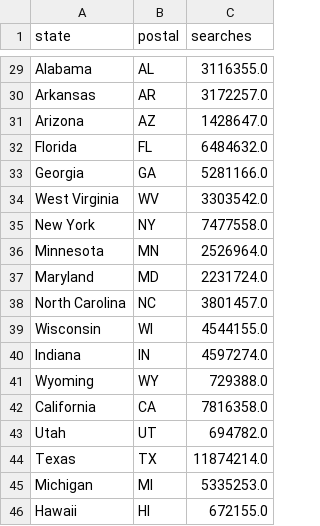
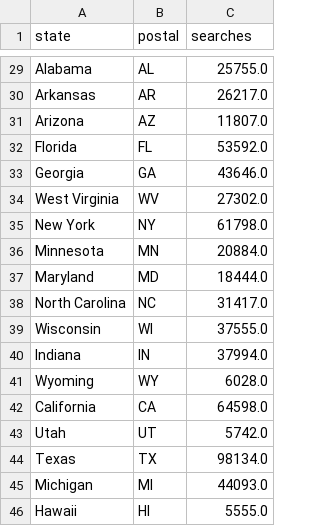
Before and after one commit to ermiasgelgaga/Google-Health-Search-Project, a CSV file: Data/database/load_in_to_db/serach_by_state.csv, drawn as a sheet; only a part is shown, gaps mark what is left out; the diff covers the shown part only; the diff names each change by its address in the sheet, - before the commit and + after, or states it on an @@ line.

```diff
--- a/Data/database/load_in_to_db/serach_by_state.csv
+++ b/Data/database/load_in_to_db/serach_by_state.csv
-C29 (searches): 3116355.0
+C29 (searches): 25755.0
-C30 (searches): 3172257.0
+C30 (searches): 26217.0
-C31 (searches): 1428647.0
+C31 (searches): 11807.0
-C32 (searches): 6484632.0
+C32 (searches): 53592.0
-C33 (searches): 5281166.0
+C33 (searches): 43646.0
-C34 (searches): 3303542.0
+C34 (searches): 27302.0
-C35 (searches): 7477558.0
+C35 (searches): 61798.0
-C36 (searches): 2526964.0
+C36 (searches): 20884.0
-C37 (searches): 2231724.0
+C37 (searches): 18444.0
-C38 (searches): 3801457.0
+C38 (searches): 31417.0
-C39 (searches): 4544155.0
+C39 (searches): 37555.0
-C40 (searches): 4597274.0
+C40 (searches): 37994.0
-C41 (searches): 729388.0
+C41 (searches): 6028.0
-C42 (searches): 7816358.0
+C42 (searches): 64598.0
-C43 (searches): 694782.0
+C43 (searches): 5742.0
-C44 (searches): 11874214.0
+C44 (searches): 98134.0
-C45 (searches): 5335253.0
+C45 (searches): 44093.0
-C46 (searches): 672155.0
+C46 (searches): 5555.0
```
Also changed, not shown: 1 added row, 1 removed row and 26 edited cells elsewhere in this file, Data/database/load_in_to_db/serach_by_city.csv, 2 other files.
